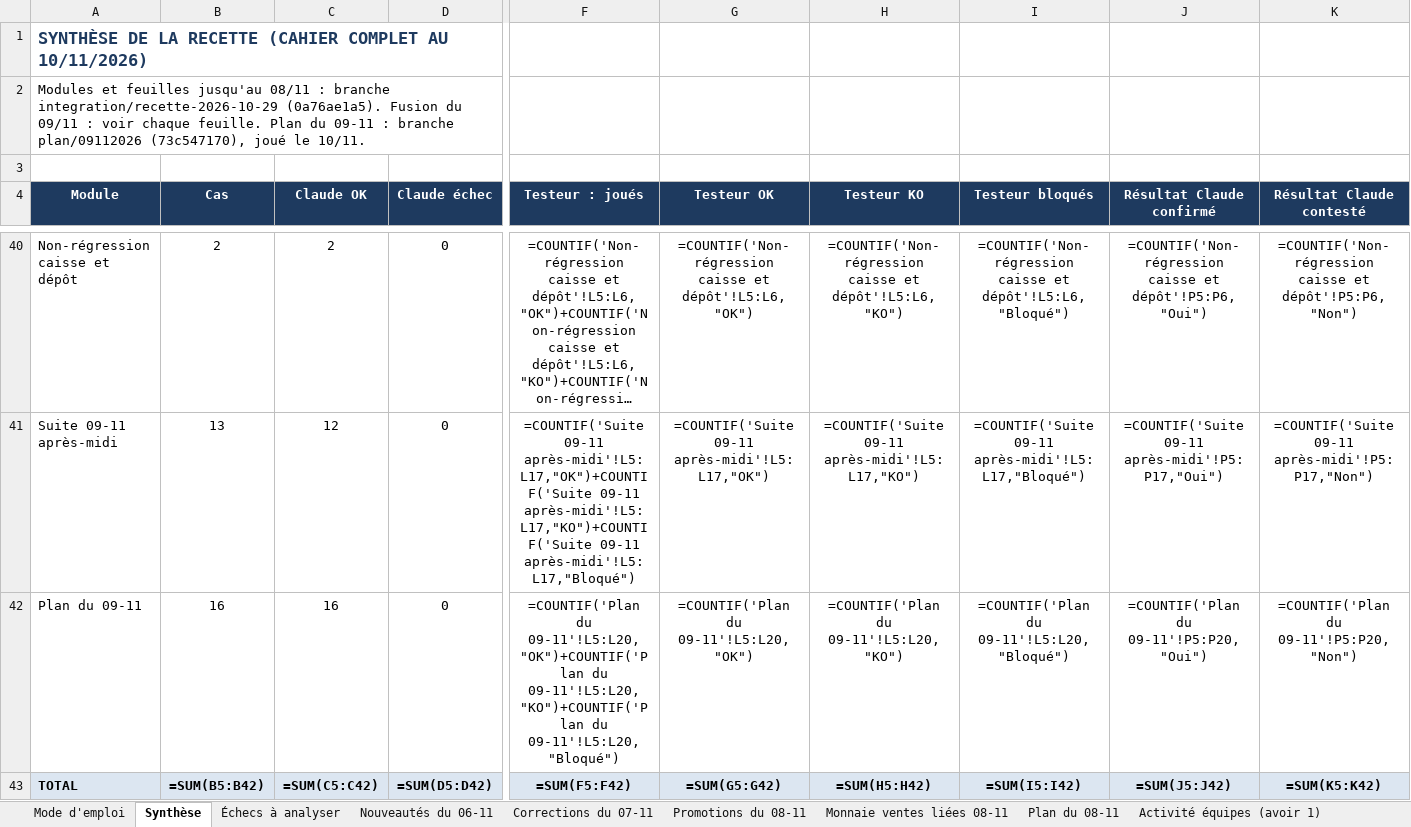
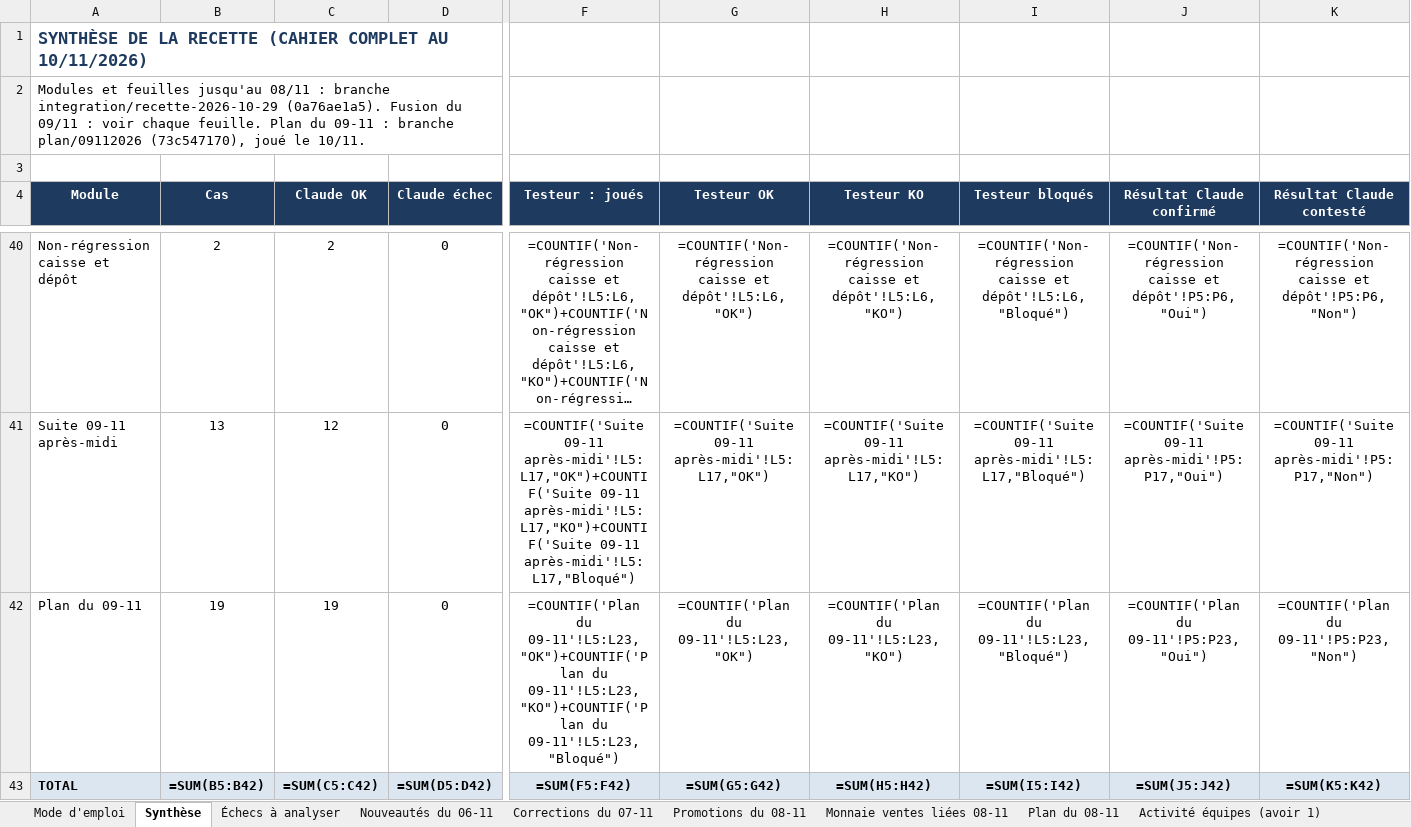
Before and after one commit to airm5500/prestige, an Excel workbook: docs/recette/CAHIER_RECETTE_2026-11-10.xlsx, sheet Synthèse, drawn as a sheet; only a part is shown, gaps mark what is left out; long unchanged cells end in …; values as stored, in another font and other column widths than the file's, no borders; formulas without a stored value are shown as written; the diff names each change by its address in the sheet, - before the commit and + after, or states it on an @@ line.

```diff
--- a/docs/recette/CAHIER_RECETTE_2026-11-10.xlsx (sheet Synthèse)
+++ b/docs/recette/CAHIER_RECETTE_2026-11-10.xlsx (sheet Synthèse)
-B42 (Cas): 16
+B42 (Cas): 19
-C42 (Claude OK): 16
+C42 (Claude OK): 19
-F42 (Testeur : joués): =COUNTIF('Plan du 09-11'!L5:L20,"OK")+COUNTIF('Plan du 09-11'!L5:L20,"KO")+COUNTIF('Plan du 09-11'!L5:L20,"Bloqué")
+F42 (Testeur : joués): =COUNTIF('Plan du 09-11'!L5:L23,"OK")+COUNTIF('Plan du 09-11'!L5:L23,"KO")+COUNTIF('Plan du 09-11'!L5:L23,"Bloqué")
-G42 (Testeur OK): =COUNTIF('Plan du 09-11'!L5:L20,"OK")
+G42 (Testeur OK): =COUNTIF('Plan du 09-11'!L5:L23,"OK")
-H42 (Testeur KO): =COUNTIF('Plan du 09-11'!L5:L20,"KO")
+H42 (Testeur KO): =COUNTIF('Plan du 09-11'!L5:L23,"KO")
-I42 (Testeur bloqués): =COUNTIF('Plan du 09-11'!L5:L20,"Bloqué")
+I42 (Testeur bloqués): =COUNTIF('Plan du 09-11'!L5:L23,"Bloqué")
-J42 (Résultat Claude confirmé): =COUNTIF('Plan du 09-11'!P5:P20,"Oui")
+J42 (Résultat Claude confirmé): =COUNTIF('Plan du 09-11'!P5:P23,"Oui")
-K42 (Résultat Claude contesté): =COUNTIF('Plan du 09-11'!P5:P20,"Non")
+K42 (Résultat Claude contesté): =COUNTIF('Plan du 09-11'!P5:P23,"Non")
```
Also changed, not shown: sheet Plan du 09-11, 1 other file.
